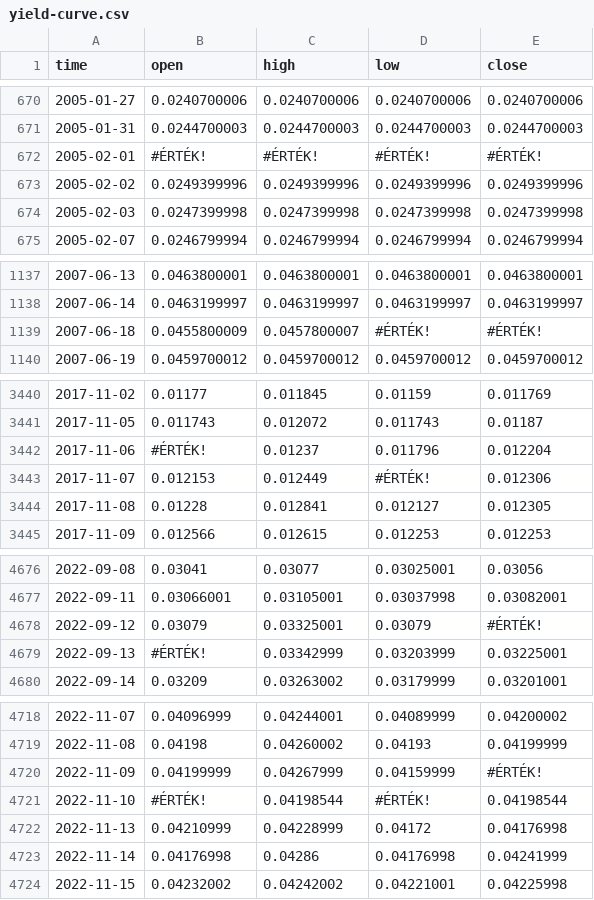
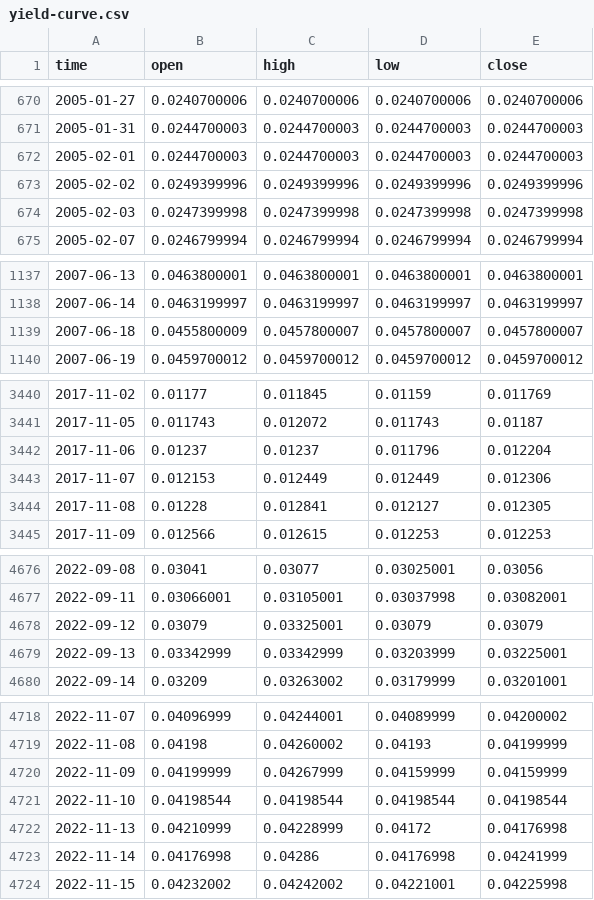
Before and after one commit to MQ44XE/NF_IV_Beadando, a CSV file: yield-curve.csv, drawn as a sheet; only a part is shown, gaps mark what is left out; the diff covers the shown part only.

Commit message:
#érték! jav.

```diff
--- a/yield-curve.csv
+++ b/yield-curve.csv
@@ -671,3 +671,3 @@
 2005-01-31,0.0244700003,0.0244700003,0.0244700003,0.0244700003
-2005-02-01,#ÉRTÉK!,#ÉRTÉK!,#ÉRTÉK!,#ÉRTÉK!
+2005-02-01,0.0244700003,0.0244700003,0.0244700003,0.0244700003
 2005-02-02,0.0249399996,0.0249399996,0.0249399996,0.0249399996
@@ -1138,3 +1138,3 @@
 2007-06-14,0.0463199997,0.0463199997,0.0463199997,0.0463199997
-2007-06-18,0.0455800009,0.0457800007,#ÉRTÉK!,#ÉRTÉK!
+2007-06-18,0.0455800009,0.0457800007,0.0457800007,0.0457800007
 2007-06-19,0.0459700012,0.0459700012,0.0459700012,0.0459700012
@@ -3441,4 +3441,4 @@
 2017-11-05,0.011743,0.012072,0.011743,0.01187
-2017-11-06,#ÉRTÉK!,0.01237,0.011796,0.012204
-2017-11-07,0.012153,0.012449,#ÉRTÉK!,0.012306
+2017-11-06,0.01237,0.01237,0.011796,0.012204
+2017-11-07,0.012153,0.012449,0.012449,0.012306
 2017-11-08,0.01228,0.012841,0.012127,0.012305
@@ -4677,4 +4677,4 @@
 2022-09-11,0.03066001,0.03105001,0.03037998,0.03082001
-2022-09-12,0.03079,0.03325001,0.03079,#ÉRTÉK!
-2022-09-13,#ÉRTÉK!,0.03342999,0.03203999,0.03225001
+2022-09-12,0.03079,0.03325001,0.03079,0.03079
+2022-09-13,0.03342999,0.03342999,0.03203999,0.03225001
 2022-09-14,0.03209,0.03263002,0.03179999,0.03201001
@@ -4719,4 +4719,4 @@
 2022-11-08,0.04198,0.04260002,0.04193,0.04199999
-2022-11-09,0.04199999,0.04267999,0.04159999,#ÉRTÉK!
-2022-11-10,#ÉRTÉK!,0.04198544,#ÉRTÉK!,0.04198544
+2022-11-09,0.04199999,0.04267999,0.04159999,0.04159999
+2022-11-10,0.04198544,0.04198544,0.04198544,0.04198544
 2022-11-13,0.04210999,0.04228999,0.04172,0.04176998
```
Also changed, not shown: 15 edited cells elsewhere in this file.
